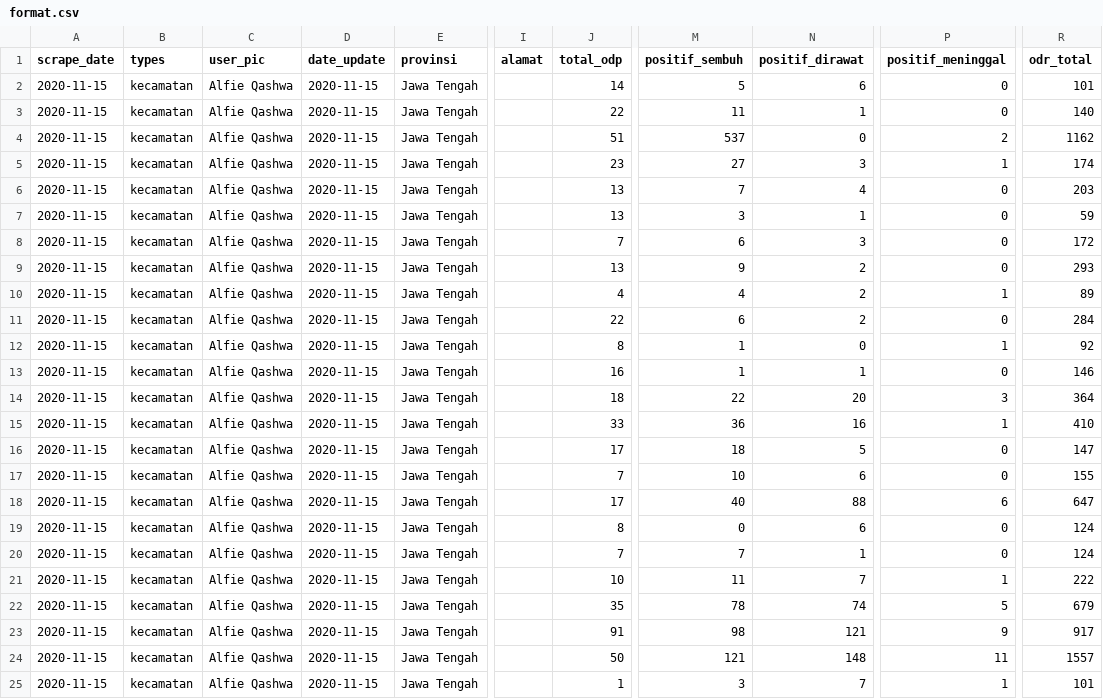
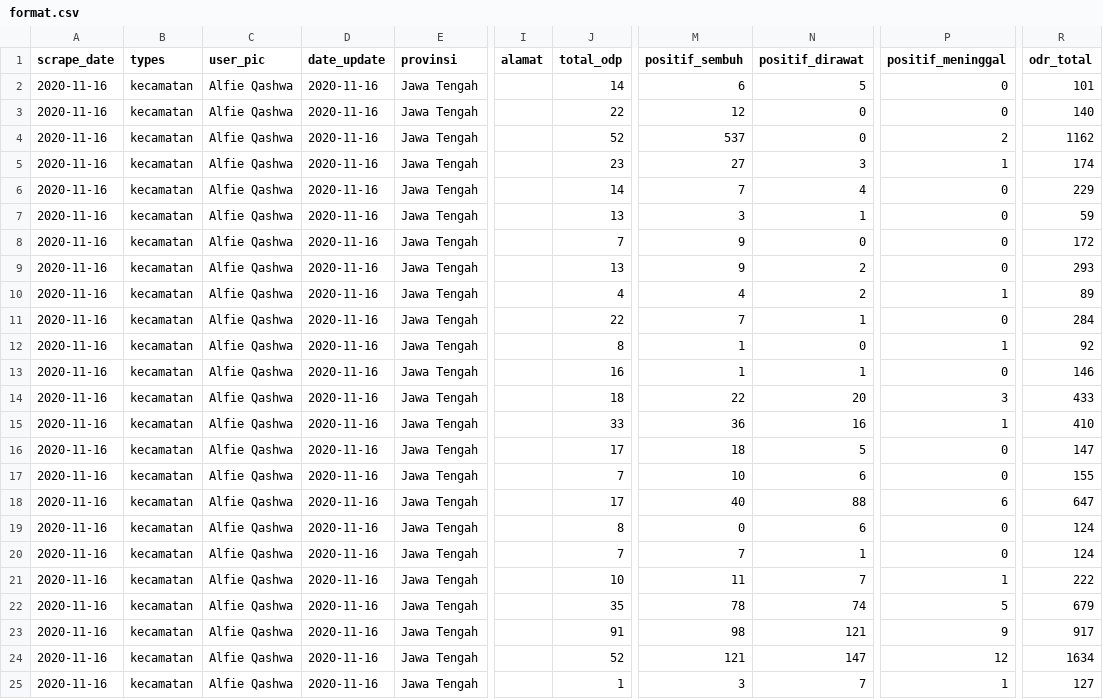
Before and after one commit to alfieqashwa/kominfo-pedulilindungi, a CSV file: JAWA_TENGAH/cilacap/new/format.csv, drawn as a sheet; only a part is shown, gaps mark what is left out; the diff names each change by its address in the sheet, - before the commit and + after, or states it on an @@ line.

```diff
--- a/JAWA_TENGAH/cilacap/new/format.csv
+++ b/JAWA_TENGAH/cilacap/new/format.csv
-A2:A25 (scrape_date): 2020-11-15
+A2:A25 (scrape_date): 2020-11-16
-D2:D25 (date_update): 2020-11-15
+D2:D25 (date_update): 2020-11-16
-M2 (positif_sembuh): 5
+M2 (positif_sembuh): 6
-N2 (positif_dirawat): 6
+N2 (positif_dirawat): 5
-M3 (positif_sembuh): 11
+M3 (positif_sembuh): 12
-N3 (positif_dirawat): 1
+N3 (positif_dirawat): 0
-J4 (total_odp): 51
+J4 (total_odp): 52
-J6 (total_odp): 13
+J6 (total_odp): 14
-R6 (odr_total): 203
+R6 (odr_total): 229
-M8 (positif_sembuh): 6
+M8 (positif_sembuh): 9
-N8 (positif_dirawat): 3
+N8 (positif_dirawat): 0
-M11 (positif_sembuh): 6
+M11 (positif_sembuh): 7
-N11 (positif_dirawat): 2
+N11 (positif_dirawat): 1
-R14 (odr_total): 364
+R14 (odr_total): 433
-J24 (total_odp): 50
+J24 (total_odp): 52
-N24 (positif_dirawat): 148
+N24 (positif_dirawat): 147
-P24 (positif_meninggal): 11
+P24 (positif_meninggal): 12
-R24 (odr_total): 1557
+R24 (odr_total): 1634
-R25 (odr_total): 101
+R25 (odr_total): 127
```
Also changed, not shown: JAWA_TENGAH/banjarnegara/new/format.csv, JAWA_TENGAH/grobogan/new/format.csv, 15 other files.
